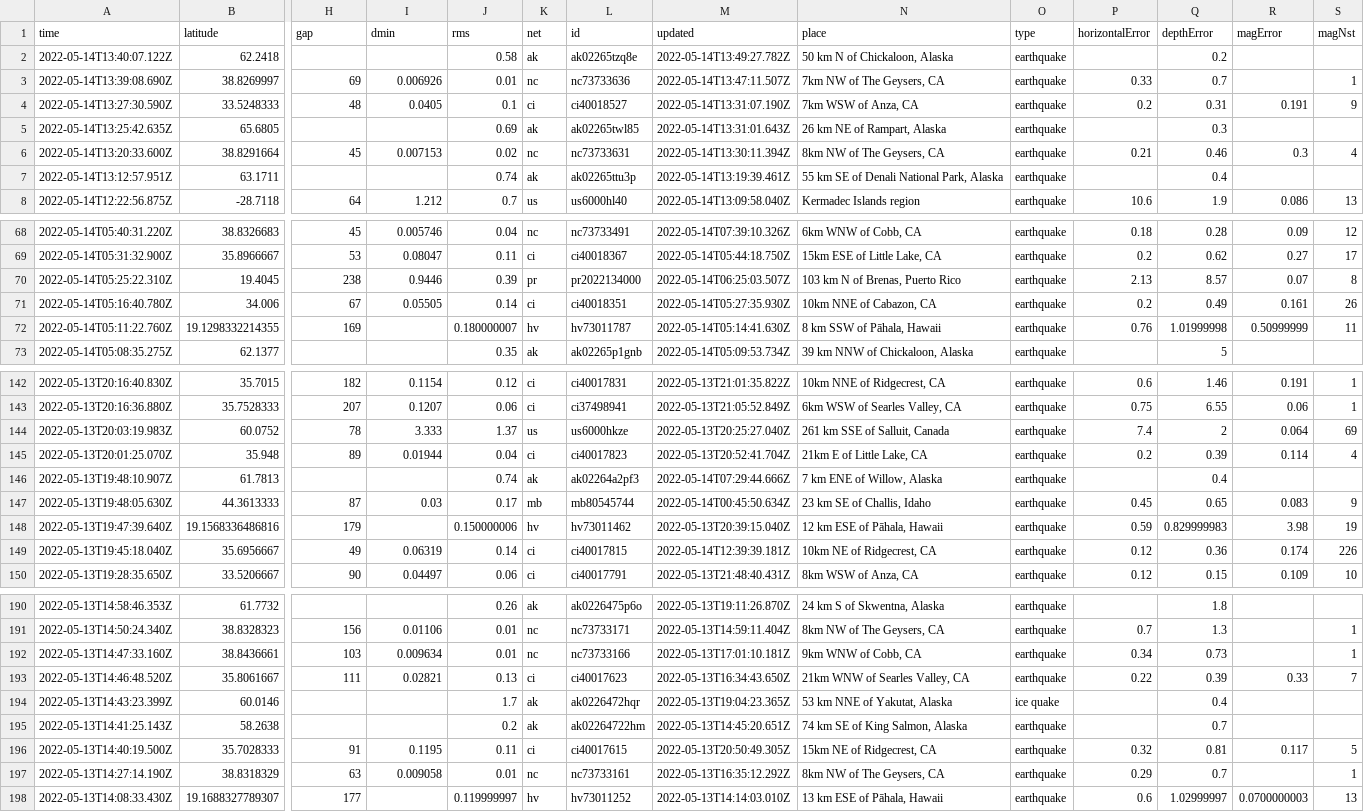
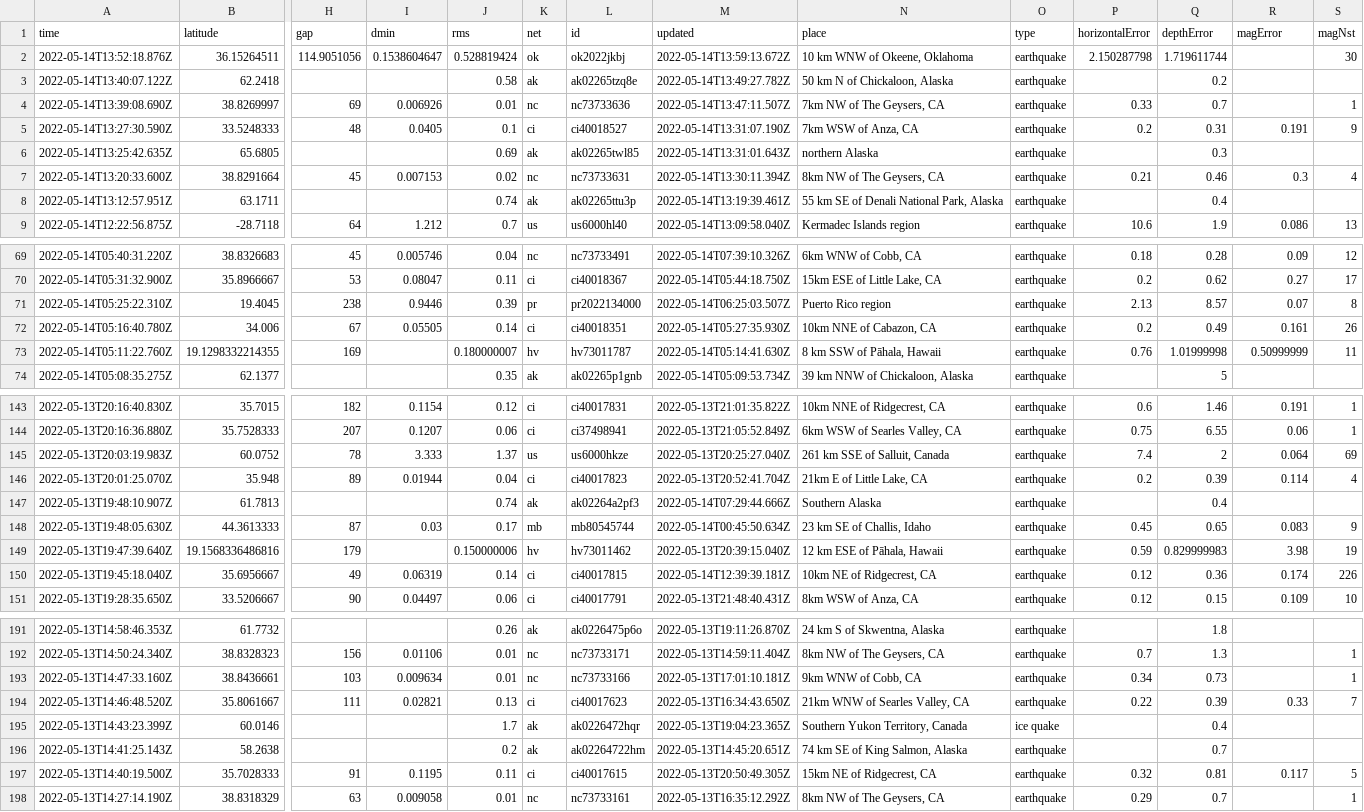
Before and after one commit to melfronczek/my-data-robot, a CSV file: usgs_current.csv, drawn as a sheet; only a part is shown, gaps mark what is left out; removed rows and columns are numbered as before the commit, all else as after; rows hold the shown columns only; the diff covers the shown part only; the diff names each change by its address in the sheet, - before the commit and + after, or states it on an @@ line.

```diff
--- a/usgs_current.csv
+++ b/usgs_current.csv
+row 2: 2022-05-14T13:52:18.876Z | 36.15264511 | 114.9051056 | 0.1538604647 | 0.528819424 | ok | ok2022jkbj | 2022-05-14T13:59:13.672Z | 10 km WNW of Okeene, Oklahoma | earthquake | 2.150287798 | 1.719611744 |  | 30
-N6 (place): 26 km NE of Rampart, Alaska
+N6 (place): northern Alaska
-N71 (place): 103 km N of Brenas, Puerto Rico
+N71 (place): Puerto Rico region
-N147 (place): 7 km ENE of Willow, Alaska
+N147 (place): Southern Alaska
-N195 (place): 53 km NNE of Yakutat, Alaska
+N195 (place): Southern Yukon Territory, Canada
-row 198: 2022-05-13T14:08:33.430Z | 19.1688327789307 | 177 |  | 0.119999997 | hv | hv73011252 | 2022-05-13T14:14:03.010Z | 13 km ESE of Pāhala, Hawaii | earthquake | 0.6 | 1.02999997 | 0.0700000003 | 13
```
Also changed, not shown: 4 edited cells elsewhere in this file.
